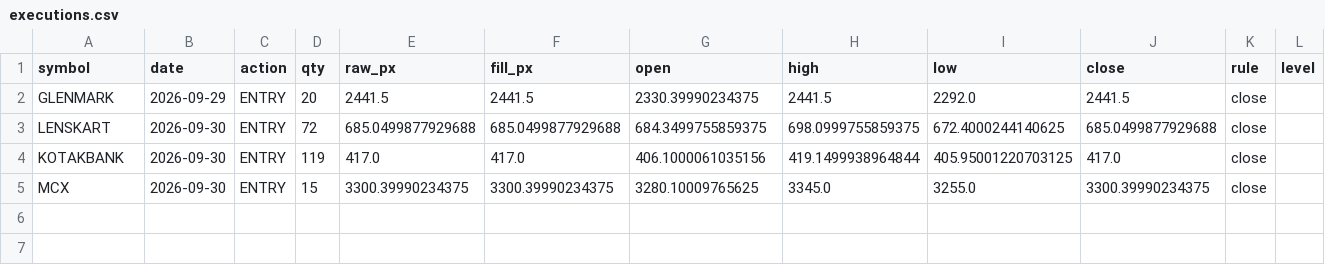
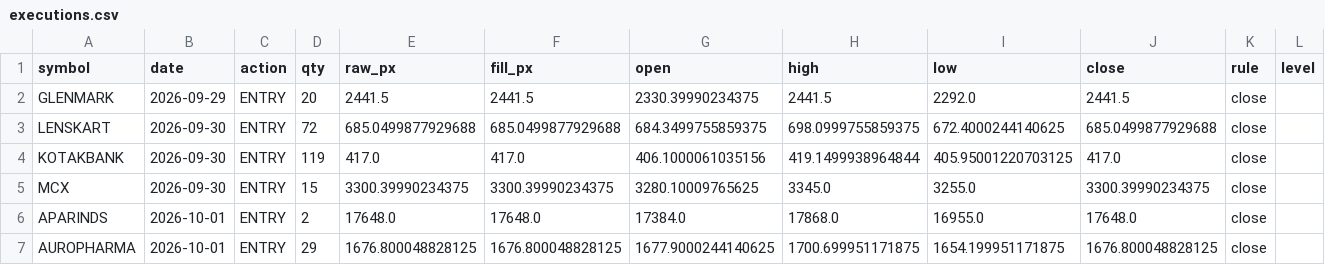
Before and after one commit to Divyang2411/ICHIMOKU-PAPER-TRADING, a CSV file: paper/executions.csv, drawn as a sheet; the diff names each change by its address in the sheet, - before the commit and + after, or states it on an @@ line.

```diff
--- a/paper/executions.csv
+++ b/paper/executions.csv
+row 6: APARINDS | 2026-10-01 | ENTRY | 2 | 17648.0 | 17648.0 | 17384.0 | 17868.0 | 16955.0 | 17648.0 | close
+row 7: AUROPHARMA | 2026-10-01 | ENTRY | 29 | 1676.800048828125 | 1676.800048828125 | 1677.9000244140625 | 1700.699951171875 | 1654.199951171875 | 1676.800048828125 | close
```
Also changed, not shown: paper/positions.csv, paper/scan_latest.csv, 4 other files.
